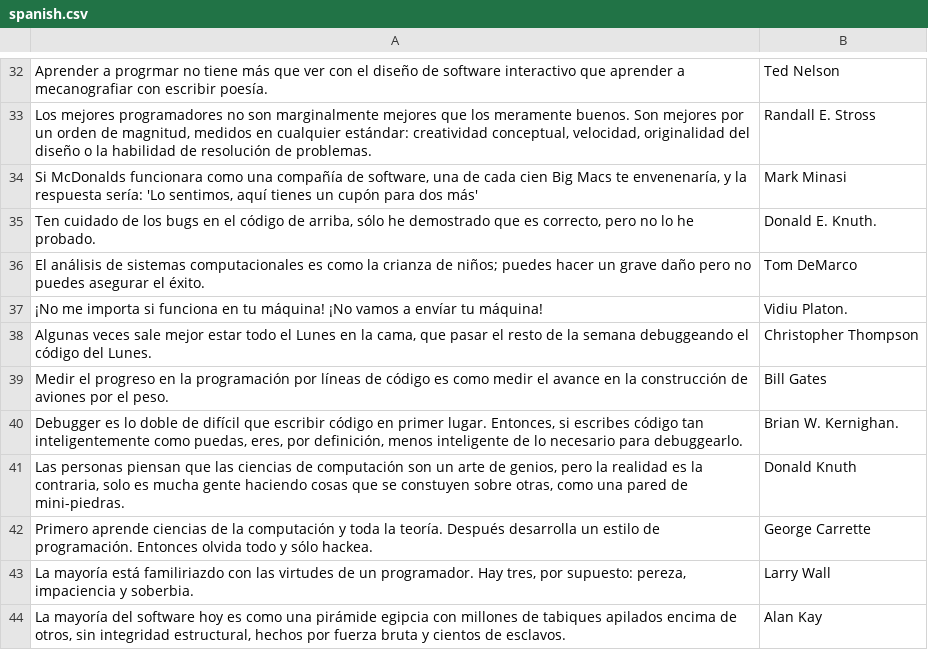
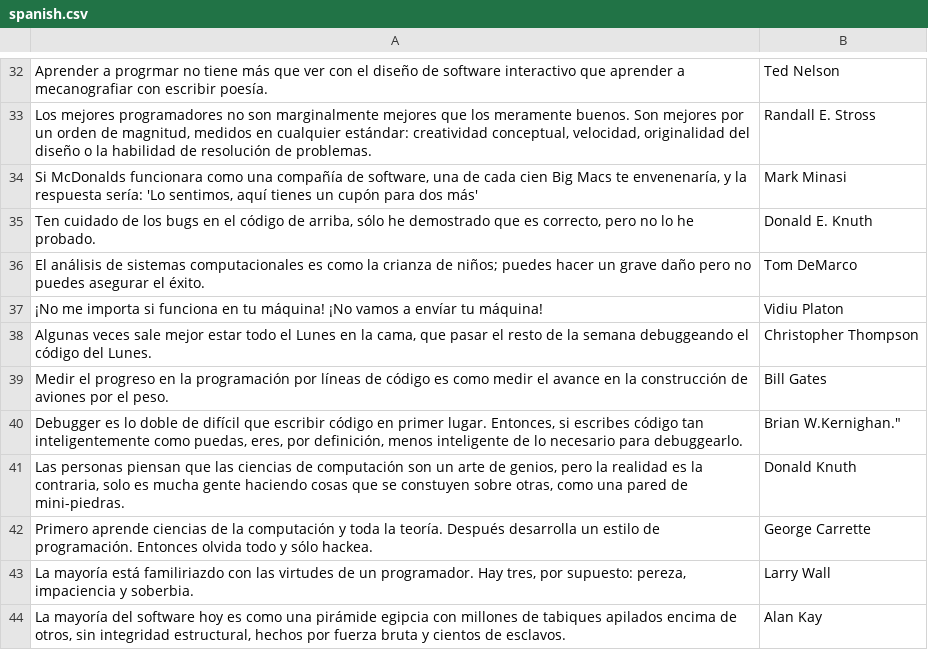
Before and after one commit to hectorip/QuoterGo, a CSV file: sources/spanish.csv, drawn as a sheet; only a part is shown, gaps mark what is left out; the diff covers the shown part only.

```diff
--- a/sources/spanish.csv
+++ b/sources/spanish.csv
@@ -35 +35 @@
-"Ten cuidado de los bugs en el código de arriba, sólo he demostrado que es correcto, pero no lo he probado. ", "Donald E. Knuth."
+"Ten cuidado de los bugs en el código de arriba, sólo he demostrado que es correcto, pero no lo he probado.", Donald E. Knuth
@@ -37 +37 @@
-"¡No me importa si funciona en tu máquina! ¡No vamos a envíar tu máquina!", "Vidiu Platon."
+"¡No me importa si funciona en tu máquina! ¡No vamos a envíar tu máquina!", Vidiu Platon
@@ -40 +40 @@
-"Debugger es lo doble de difícil que escribir código en primer lugar. Entonces, si escribes código tan inteligentemente como puedas, eres, por definición, menos inteligente de lo necesario para debuggearlo.", "Brian W. Kernighan."
+"Debugger es lo doble de difícil que escribir código en primer lugar. Entonces, si escribes código tan inteligentemente como puedas, eres, por definición, menos inteligente de lo necesario para debuggearlo.", Brian W.Kernighan."
```
Also changed, not shown: 14 edited cells elsewhere in this file.
